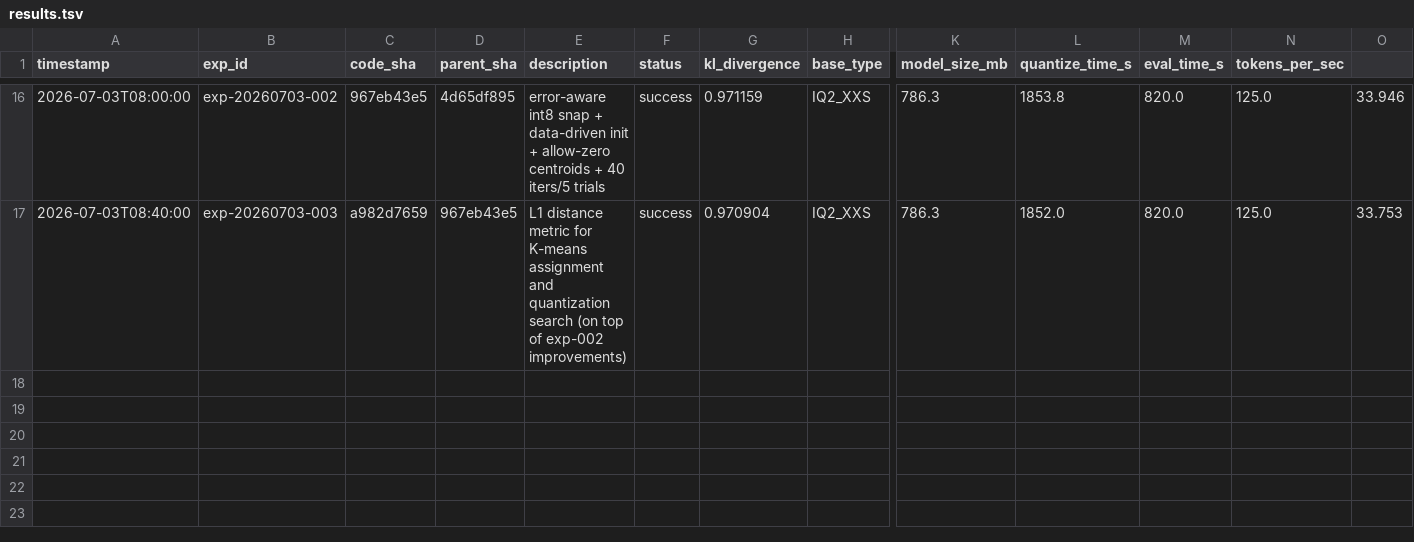
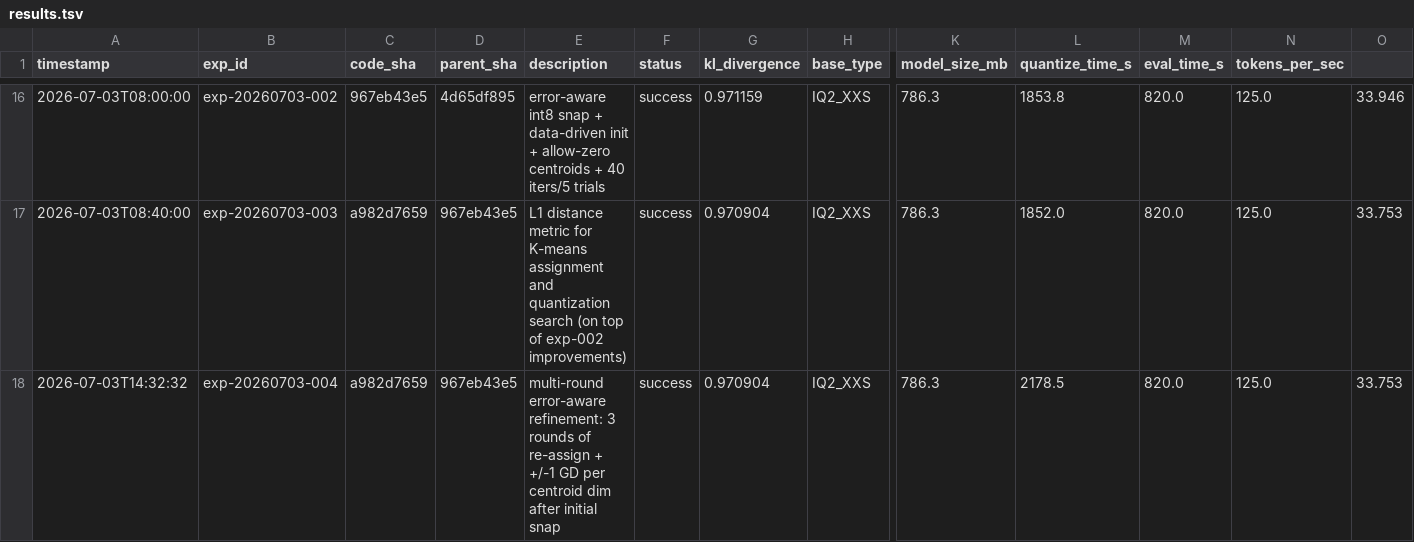
Before and after one commit to vektorprime/llama.cpp, a TSV file: tools/auto-quantize/results.tsv, drawn as a sheet; only a part is shown, gaps mark what is left out; rows hold the shown columns only; the diff names each change by its address in the sheet, - before the commit and + after, or states it on an @@ line.

Commit message:
exp-004 results: multi-round refinement — no change (KL=0.970904, same as exp-003)

```diff
--- a/tools/auto-quantize/results.tsv
+++ b/tools/auto-quantize/results.tsv
+row 18: 2026-07-03T14:32:32 | exp-20260703-004 | a982d7659 | 967eb43e5 | multi-round error-aware refinement: 3 rounds of re-assign + +/-1 GD per centroid dim after initial snap | success | 0.970904 | IQ2_XXS | 786.3 | 2178.5 | 820.0 | 125.0 | 33.753
```
Also changed, not shown: 1 other file.
